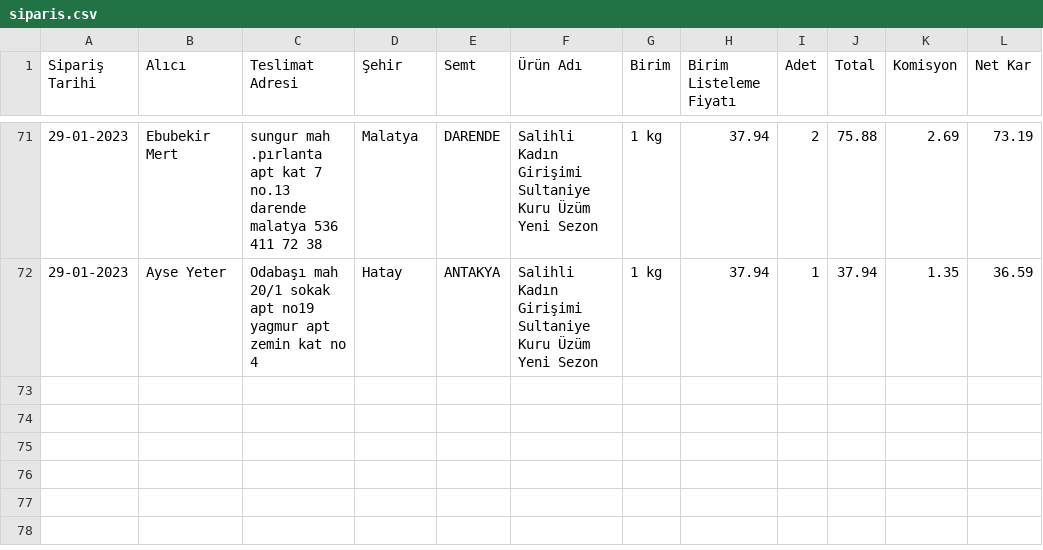
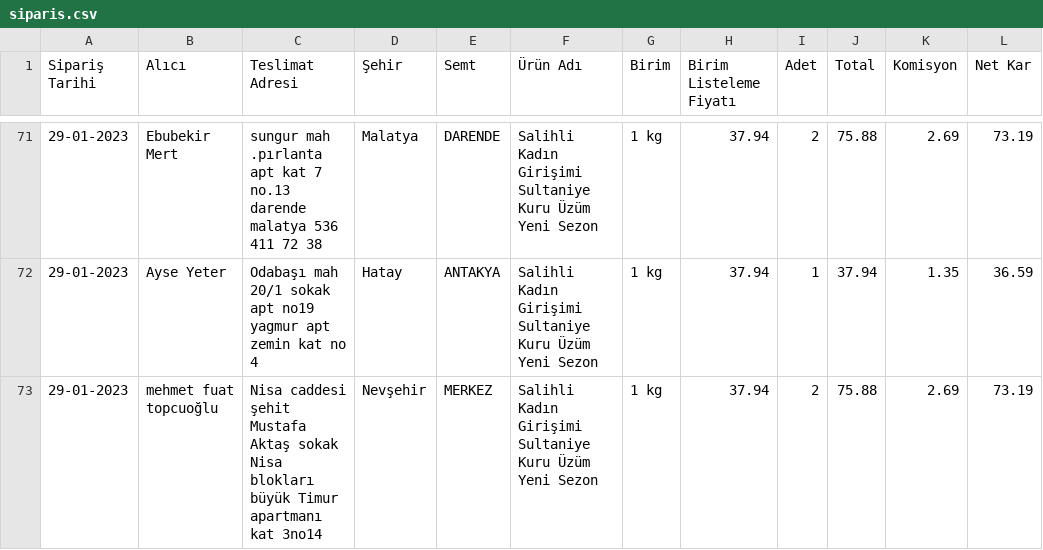
Before and after one commit to alperade/data-raisin-price-analysis, a CSV file: siparis.csv, drawn as a sheet; only a part is shown, gaps mark what is left out; the diff names each change by its address in the sheet, - before the commit and + after, or states it on an @@ line.

Commit message:
New order data

```diff
--- a/siparis.csv
+++ b/siparis.csv
+row 73: 29-01-2023 | mehmet fuat topcuoğlu | Nisa caddesi şehit Mustafa Aktaş sokak Nisa blokları büyük Timur apartmanı kat 3no14 | Nevşehir | MERKEZ | Salihli Kadın Girişimi Sultaniye Kuru Üzüm Yeni Sezon | 1 kg | 37.94 | 2 | 75.88 | 2.69 | 73.19
```
